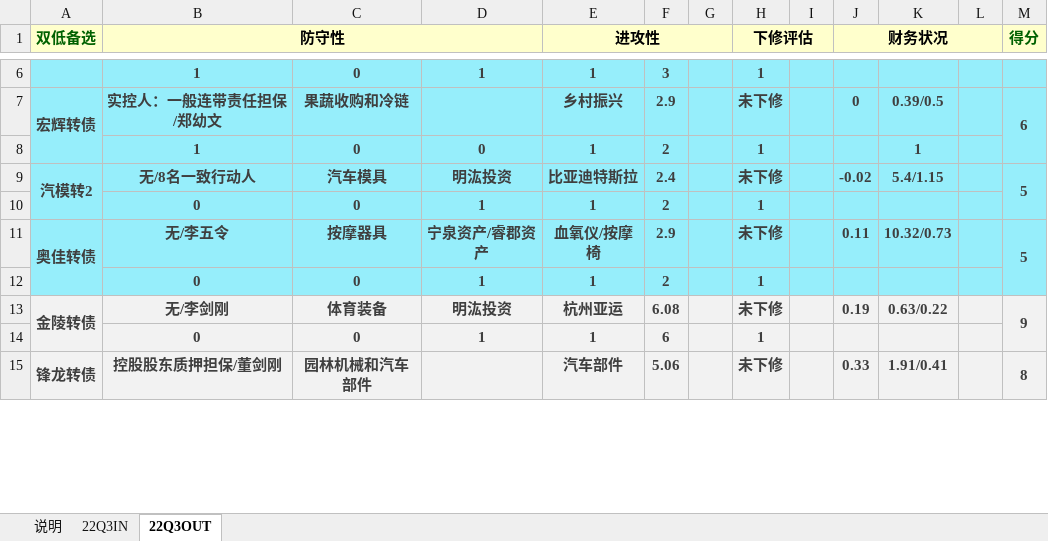
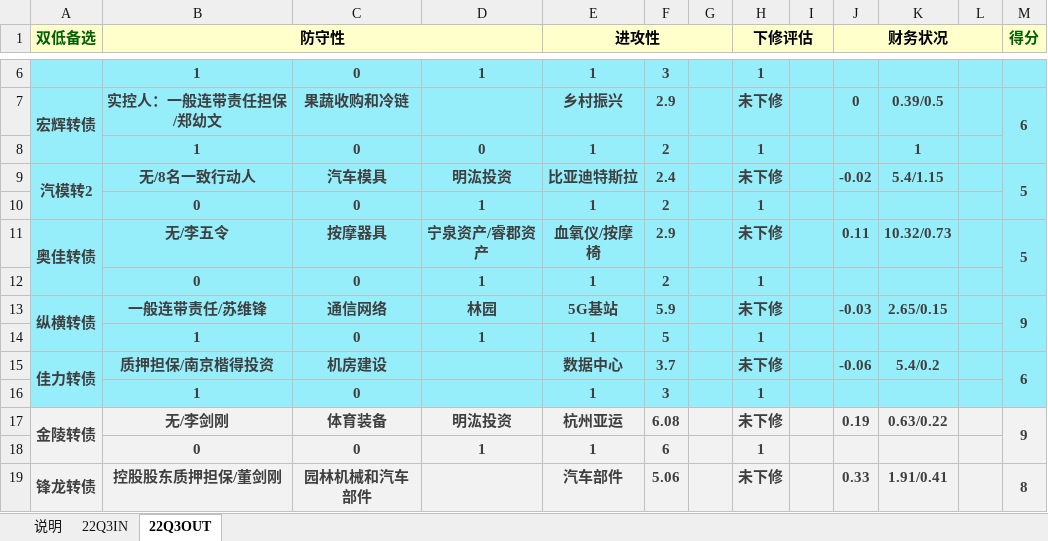
Before and after one commit to xiushu2012/Harpoon, an Excel workbook: kgoodlist.xlsx, sheet 22Q3OUT, drawn as a sheet; only a part is shown, gaps mark what is left out; values as stored, in another font and other column widths than the file's, no borders; the diff names each change by its address in the sheet, - before the commit and + after, or states it on an @@ line.

Commit message:
1.update kgoodlist

```diff
--- a/kgoodlist.xlsx (sheet 22Q3OUT)
+++ b/kgoodlist.xlsx (sheet 22Q3OUT)
+row 13: 纵横转债 | 一般连带责任/苏维锋 | 通信网络 | 林园 | 5G基站 | 5.9 |  | 未下修 |  | -0.03 | 2.65/0.15 |  | 9
+row 14:  | 1 | 0 | 1 | 1 | 5 |  | 1
+row 15: 佳力转债 | 质押担保/南京楷得投资 | 机房建设 |  | 数据中心 | 3.7 |  | 未下修 |  | -0.06 | 5.4/0.2 |  | 6
+row 16:  | 1 | 0 |  | 1 | 3 |  | 1
```
Also changed, not shown: sheet 22Q3IN, selected.xlsx.
